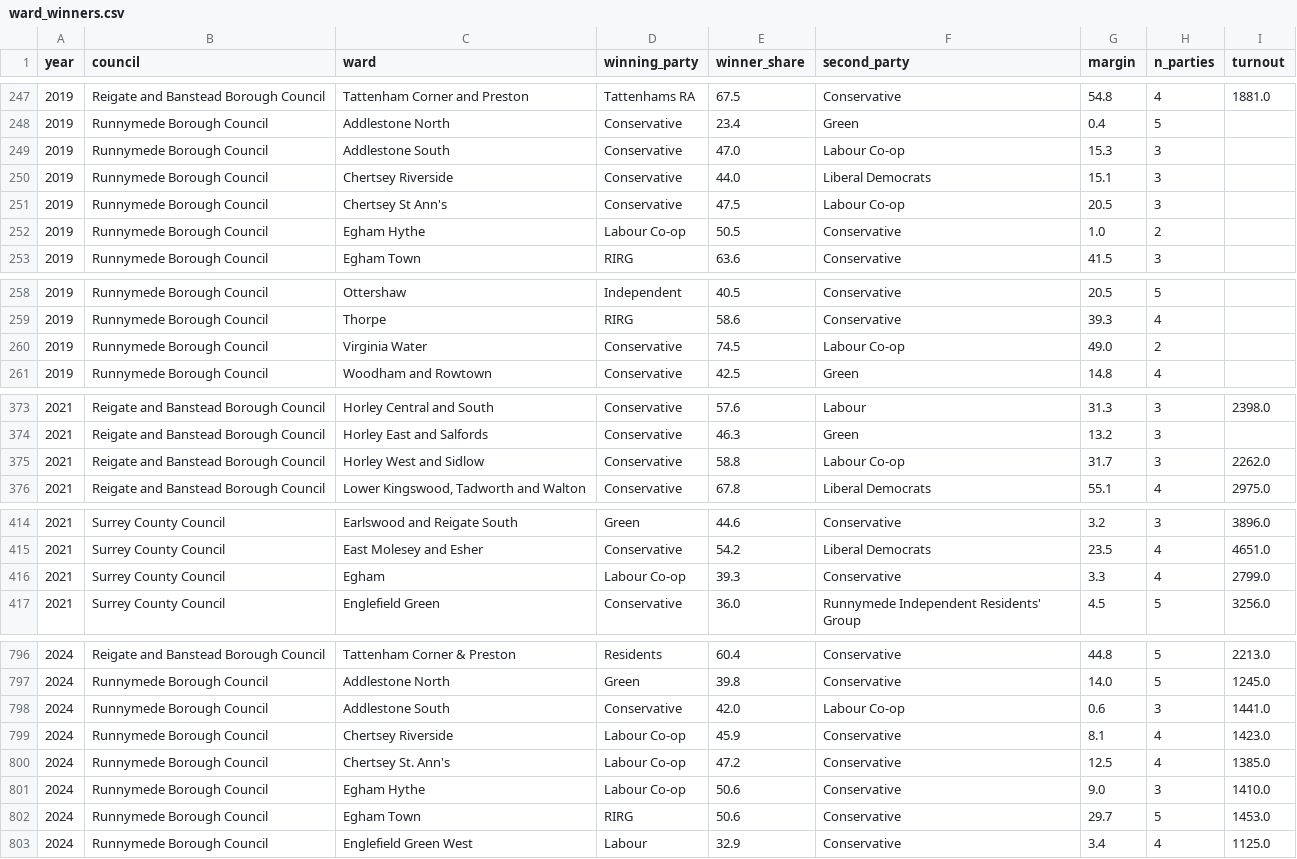
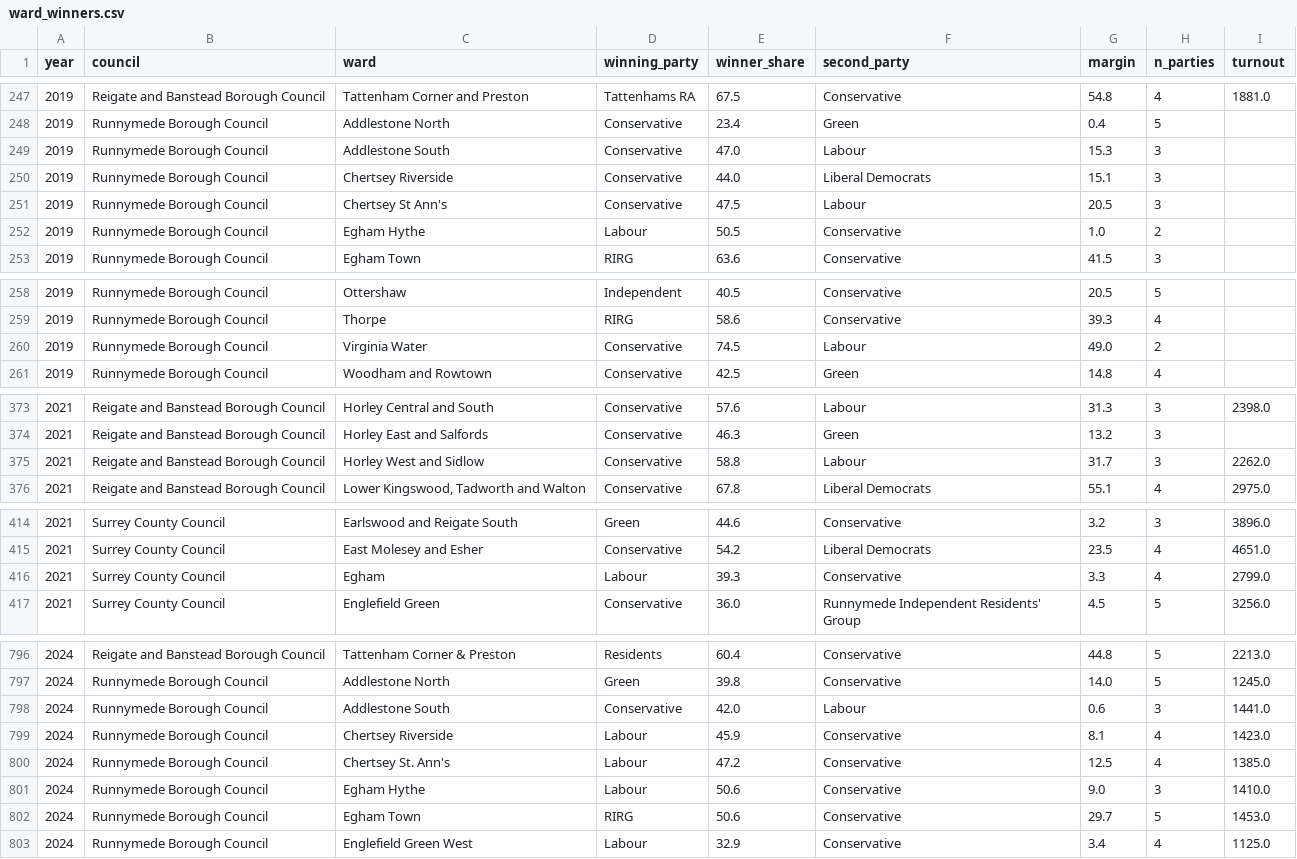
Before and after one commit to shuhan312/news-based-election-forecasting, a CSV file: data/elections/ward_winners.csv, drawn as a sheet; only a part is shown, gaps mark what is left out; the diff covers the shown part only.

Commit message:
Standardise party names in election results
Add party_raw and party_canonical fields to preserve Wikipedia labels while using standard names for aggregation. Combine clear aliases such as Reform, Labour Co-op, Liberal Democrat and Green Party.

Use standard party names in ward-level results, retain raw source labels for checking, and add validation checks for party mappings. Keep different local resident groups separate unless they are clearly the same party.

```diff
--- a/data/elections/ward_winners.csv
+++ b/data/elections/ward_winners.csv
@@ -248,6 +248,6 @@ year,council,ward,winning_party,winner_share,second_party,margin,n_parties,turno
 2019,Runnymede Borough Council,Addlestone North,Conservative,23.4,Green,0.4,5,
-2019,Runnymede Borough Council,Addlestone South,Conservative,47.0,Labour Co-op,15.3,3,
+2019,Runnymede Borough Council,Addlestone South,Conservative,47.0,Labour,15.3,3,
 2019,Runnymede Borough Council,Chertsey Riverside,Conservative,44.0,Liberal Democrats,15.1,3,
-2019,Runnymede Borough Council,Chertsey St Ann's,Conservative,47.5,Labour Co-op,20.5,3,
-2019,Runnymede Borough Council,Egham Hythe,Labour Co-op,50.5,Conservative,1.0,2,
+2019,Runnymede Borough Council,Chertsey St Ann's,Conservative,47.5,Labour,20.5,3,
+2019,Runnymede Borough Council,Egham Hythe,Labour,50.5,Conservative,1.0,2,
 2019,Runnymede Borough Council,Egham Town,RIRG,63.6,Conservative,41.5,3,
@@ -259,3 +259,3 @@ year,council,ward,winning_party,winner_share,second_party,margin,n_parties,turno
 2019,Runnymede Borough Council,Thorpe,RIRG,58.6,Conservative,39.3,4,
-2019,Runnymede Borough Council,Virginia Water,Conservative,74.5,Labour Co-op,49.0,2,
+2019,Runnymede Borough Council,Virginia Water,Conservative,74.5,Labour,49.0,2,
 2019,Runnymede Borough Council,Woodham and Rowtown,Conservative,42.5,Green,14.8,4,
@@ -374,3 +374,3 @@ year,council,ward,winning_party,winner_share,second_party,margin,n_parties,turno
 2021,Reigate and Banstead Borough Council,Horley East and Salfords,Conservative,46.3,Green,13.2,3,
-2021,Reigate and Banstead Borough Council,Horley West and Sidlow,Conservative,58.8,Labour Co-op,31.7,3,2262.0
+2021,Reigate and Banstead Borough Council,Horley West and Sidlow,Conservative,58.8,Labour,31.7,3,2262.0
 2021,Reigate and Banstead Borough Council,"Lower Kingswood, Tadworth and Walton",Conservative,67.8,Liberal Democrats,55.1,4,2975.0
@@ -415,3 +415,3 @@ year,council,ward,winning_party,winner_share,second_party,margin,n_parties,turno
 2021,Surrey County Council,East Molesey and Esher,Conservative,54.2,Liberal Democrats,23.5,4,4651.0
-2021,Surrey County Council,Egham,Labour Co-op,39.3,Conservative,3.3,4,2799.0
+2021,Surrey County Council,Egham,Labour,39.3,Conservative,3.3,4,2799.0
 2021,Surrey County Council,Englefield Green,Conservative,36.0,Runnymede Independent Residents' Group,4.5,5,3256.0
@@ -797,6 +797,6 @@ year,council,ward,winning_party,winner_share,second_party,margin,n_parties,turno
 2024,Runnymede Borough Council,Addlestone North,Green,39.8,Conservative,14.0,5,1245.0
-2024,Runnymede Borough Council,Addlestone South,Conservative,42.0,Labour Co-op,0.6,3,1441.0
-2024,Runnymede Borough Council,Chertsey Riverside,Labour Co-op,45.9,Conservative,8.1,4,1423.0
-2024,Runnymede Borough Council,Chertsey St. Ann's,Labour Co-op,47.2,Conservative,12.5,4,1385.0
-2024,Runnymede Borough Council,Egham Hythe,Labour Co-op,50.6,Conservative,9.0,3,1410.0
+2024,Runnymede Borough Council,Addlestone South,Conservative,42.0,Labour,0.6,3,1441.0
+2024,Runnymede Borough Council,Chertsey Riverside,Labour,45.9,Conservative,8.1,4,1423.0
+2024,Runnymede Borough Council,Chertsey St. Ann's,Labour,47.2,Conservative,12.5,4,1385.0
+2024,Runnymede Borough Council,Egham Hythe,Labour,50.6,Conservative,9.0,3,1410.0
 2024,Runnymede Borough Council,Egham Town,RIRG,50.6,Conservative,29.7,5,1453.0
```
Also changed, not shown: 15 edited cells elsewhere in this file, 5 other files.
